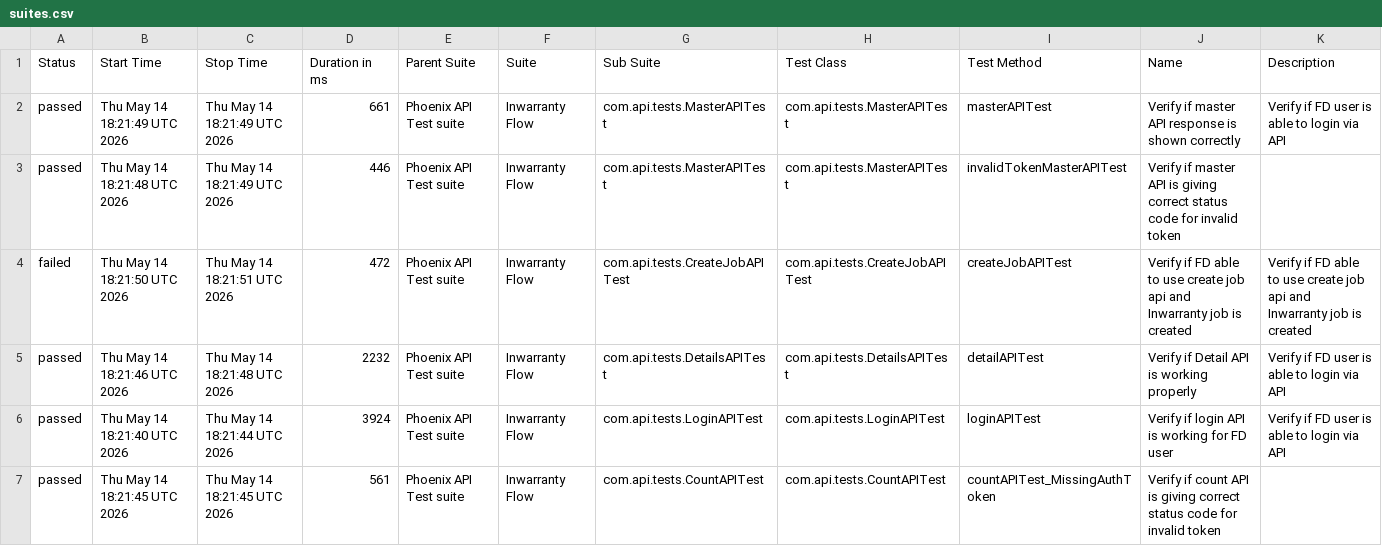
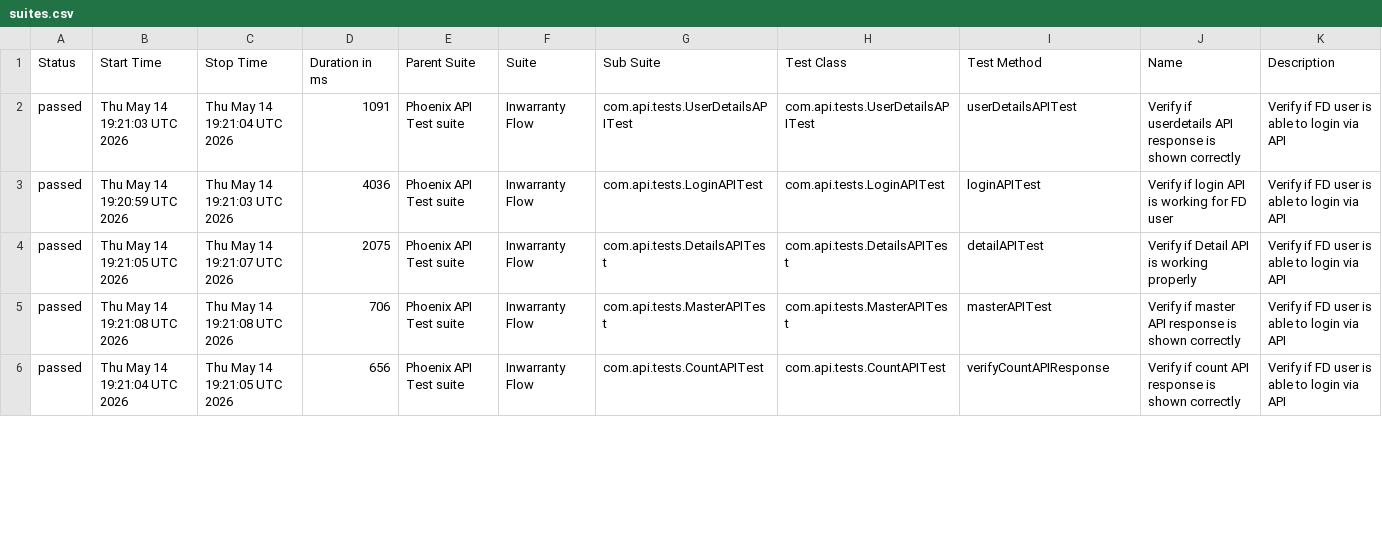
Before and after one commit to tusharS007/PhoenixTestAutomationFramework, a CSV file: data/suites.csv, drawn as a sheet; only a part is shown; the diff covers the shown part only.

```diff
--- a/data/suites.csv
+++ b/data/suites.csv
@@ -1,7 +1,6 @@
 "Status","Start Time","Stop Time","Duration in ms","Parent Suite","Suite","Sub Suite","Test Class","Test Method","Name","Description"
-"passed","Thu May 14 18:21:49 UTC 2026","Thu May 14 18:21:49 UTC 2026","661","Phoenix API Test suite","Inwarranty Flow","com.api.tests.MasterAPITest","com.api.tests.MasterAPITest","masterAPITest","Verify if master API response is shown correctly","Verify if FD user is able to login via API"
-"passed","Thu May 14 18:21:48 UTC 2026","Thu May 14 18:21:49 UTC 2026","446","Phoenix API Test suite","Inwarranty Flow","com.api.tests.MasterAPITest","com.api.tests.MasterAPITest","invalidTokenMasterAPITest","Verify if master API is giving correct status code for invalid token",""
-"failed","Thu May 14 18:21:50 UTC 2026","Thu May 14 18:21:51 UTC 2026","472","Phoenix API Test suite","Inwarranty Flow","com.api.tests.CreateJobAPITest","com.api.tests.CreateJobAPITest","createJobAPITest","Verify if FD able to use create job api and Inwarranty job is created","Verify if FD able to use create job api and Inwarranty job is created"
-"passed","Thu May 14 18:21:46 UTC 2026","Thu May 14 18:21:48 UTC 2026","2232","Phoenix API Test suite","Inwarranty Flow","com.api.tests.DetailsAPITest","com.api.tests.DetailsAPITest","detailAPITest","Verify if Detail API is working properly","Verify if FD user is able to login via API"
-"passed","Thu May 14 18:21:40 UTC 2026","Thu May 14 18:21:44 UTC 2026","3924","Phoenix API Test suite","Inwarranty Flow","com.api.tests.LoginAPITest","com.api.tests.LoginAPITest","loginAPITest","Verify if login API is working for FD user","Verify if FD user is able to login via API"
-"passed","Thu May 14 18:21:45 UTC 2026","Thu May 14 18:21:45 UTC 2026","561","Phoenix API Test suite","Inwarranty Flow","com.api.tests.CountAPITest","com.api.tests.CountAPITest","countAPITest_MissingAuthToken","Verify if count API is giving correct status code for invalid token",""
+"passed","Thu May 14 19:21:03 UTC 2026","Thu May 14 19:21:04 UTC 2026","1091","Phoenix API Test suite","Inwarranty Flow","com.api.tests.UserDetailsAPITest","com.api.tests.UserDetailsAPITest","userDetailsAPITest","Verify if userdetails API response is shown correctly","Verify if FD user is able to login via API"
+"passed","Thu May 14 19:20:59 UTC 2026","Thu May 14 19:21:03 UTC 2026","4036","Phoenix API Test suite","Inwarranty Flow","com.api.tests.LoginAPITest","com.api.tests.LoginAPITest","loginAPITest","Verify if login API is working for FD user","Verify if FD user is able to login via API"
+"passed","Thu May 14 19:21:05 UTC 2026","Thu May 14 19:21:07 UTC 2026","2075","Phoenix API Test suite","Inwarranty Flow","com.api.tests.DetailsAPITest","com.api.tests.DetailsAPITest","detailAPITest","Verify if Detail API is working properly","Verify if FD user is able to login via API"
+"passed","Thu May 14 19:21:08 UTC 2026","Thu May 14 19:21:08 UTC 2026","706","Phoenix API Test suite","Inwarranty Flow","com.api.tests.MasterAPITest","com.api.tests.MasterAPITest","masterAPITest","Verify if master API response is shown correctly","Verify if FD user is able to login via API"
+"passed","Thu May 14 19:21:04 UTC 2026","Thu May 14 19:21:05 UTC 2026","656","Phoenix API Test suite","Inwarranty Flow","com.api.tests.CountAPITest","com.api.tests.CountAPITest","verifyCountAPIResponse","Verify if count API response is shown correctly","Verify if FD user is able to login via API"
```
Also changed, not shown: 1 added row and 14 edited cells elsewhere in this file, data/behaviors.csv, 58 other files.
